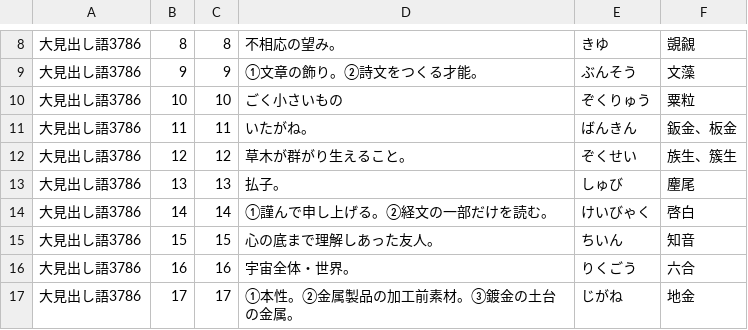
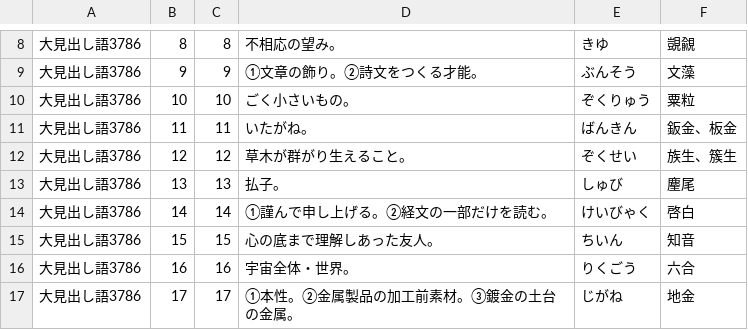
Before and after one commit to milchibi/milchibi.github.io, a CSV file: data_3.csv, drawn as a sheet; only a part is shown, gaps mark what is left out.

Commit message:
Update data_3.csv

```diff
--- a/data_3.csv
+++ b/data_3.csv
@@ -9,3 +9,3 @@
 大見出し語3786,9,9,①文章の飾り。②詩文をつくる才能。,ぶんそう,文藻
-大見出し語3786,10,10,ごく小さいもの,ぞくりゅう,粟粒
+大見出し語3786,10,10,ごく小さいもの。,ぞくりゅう,粟粒
 大見出し語3786,11,11,いたがね。,ばんきん,鈑金、板金
```
